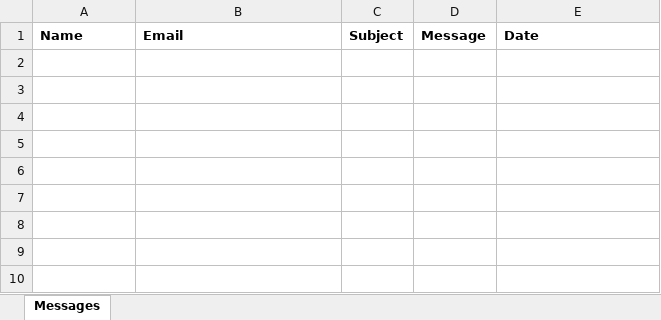
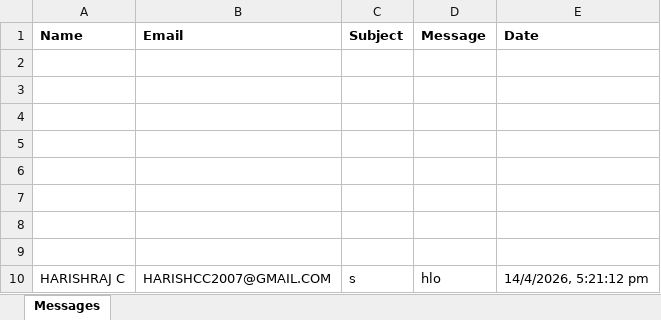
Before and after one commit to HarishC-71/Port-Folio, an Excel workbook: data/messages.xlsx, sheet Messages, drawn as a sheet; values as stored, in another font and other column widths than the file's, no borders; the diff names each change by its address in the sheet, - before the commit and + after, or states it on an @@ line.

```diff
--- a/data/messages.xlsx (sheet Messages)
+++ b/data/messages.xlsx (sheet Messages)
+row 2: (empty)
+row 3: (empty)
+row 4: (empty)
+row 5: (empty)
+row 6: (empty)
+row 7: (empty)
+row 8: (empty)
+row 9: (empty)
+row 10: HARISHRAJ C | HARISHCC2007@GMAIL.COM | s | hlo | 14/4/2026, 5:21:12 pm
```
Also changed, not shown: 12 other files.
